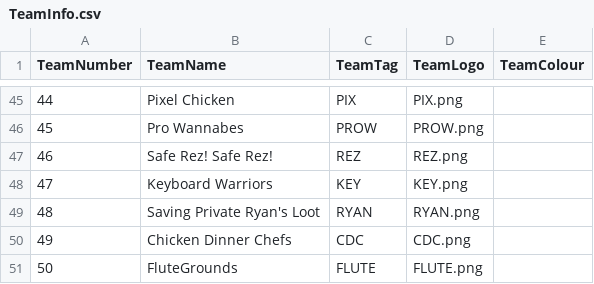
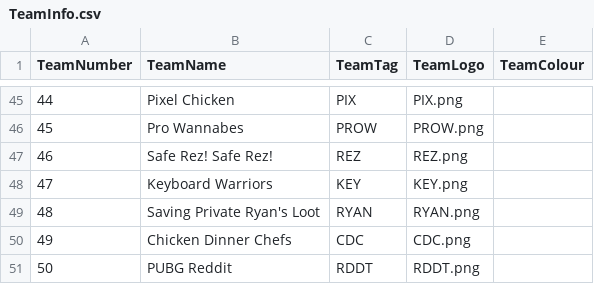
Before and after one commit to PUBGReddit/CustomsObserver, a CSV file: TeamInfo.csv, drawn as a sheet; only a part is shown, gaps mark what is left out.

Commit message:
Update TeamInfo.csv

```diff
--- a/TeamInfo.csv
+++ b/TeamInfo.csv
@@ -50,2 +50,2 @@ TeamNumber,TeamName,TeamTag,TeamLogo,TeamColour
 49,Chicken Dinner Chefs,CDC,CDC.png,
-50,FluteGrounds,FLUTE,FLUTE.png,
+50,PUBG Reddit,RDDT,RDDT.png,
```
